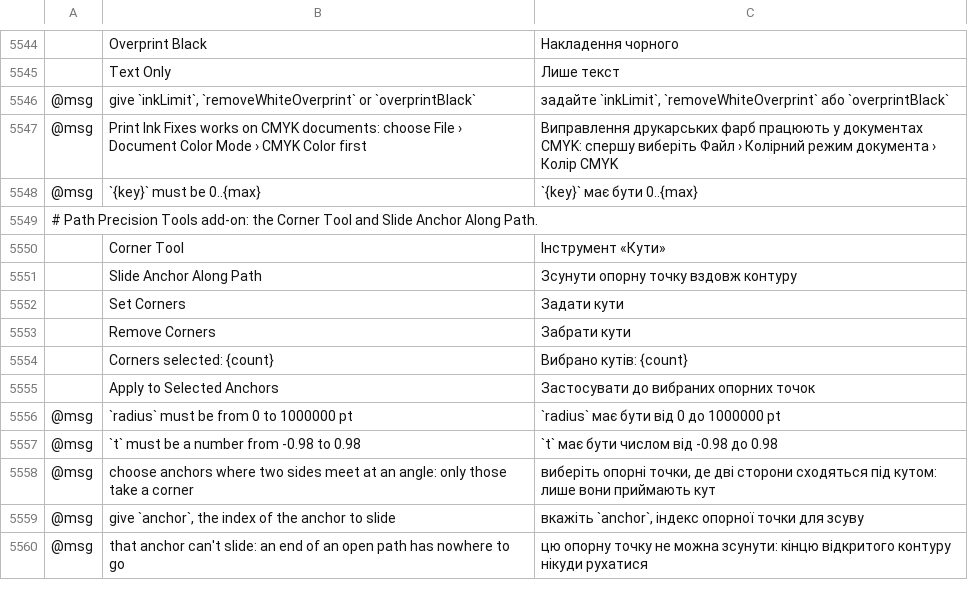
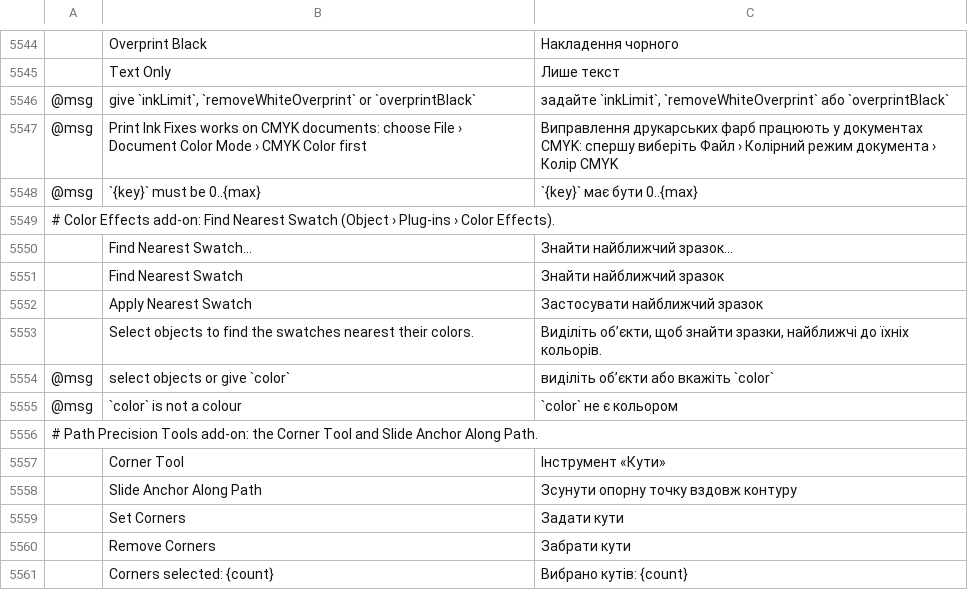
Before and after one commit to FredApps/vectorcraft, a TSV file: crates/ui-egui/src/i18n/uk.tsv, drawn as a sheet; only a part is shown, gaps mark what is left out; the shorter side is filled out with more unchanged rows; the diff names each change by its address in the sheet, - before the commit and + after, or states it on an @@ line.

```diff
--- a/crates/ui-egui/src/i18n/uk.tsv
+++ b/crates/ui-egui/src/i18n/uk.tsv
+row 5549: # Color Effects add-on: Find Nearest Swatch (Object › Plug-ins › Color Effects).
+row 5550:  | Find Nearest Swatch… | Знайти найближчий зразок…
+row 5551:  | Find Nearest Swatch | Знайти найближчий зразок
+row 5552:  | Apply Nearest Swatch | Застосувати найближчий зразок
+row 5553:  | Select objects to find the swatches nearest their colors. | Виділіть об’єкти, щоб знайти зразки, найближчі до їхніх кольорів.
+row 5554: @msg | select objects or give `color` | виділіть об’єкти або вкажіть `color`
+row 5555: @msg | `color` is not a colour | `color` не є кольором
```
Also changed, not shown: crates/ui-egui/src/i18n/bg.tsv, crates/ui-egui/src/i18n/el.tsv, 40 other files.
